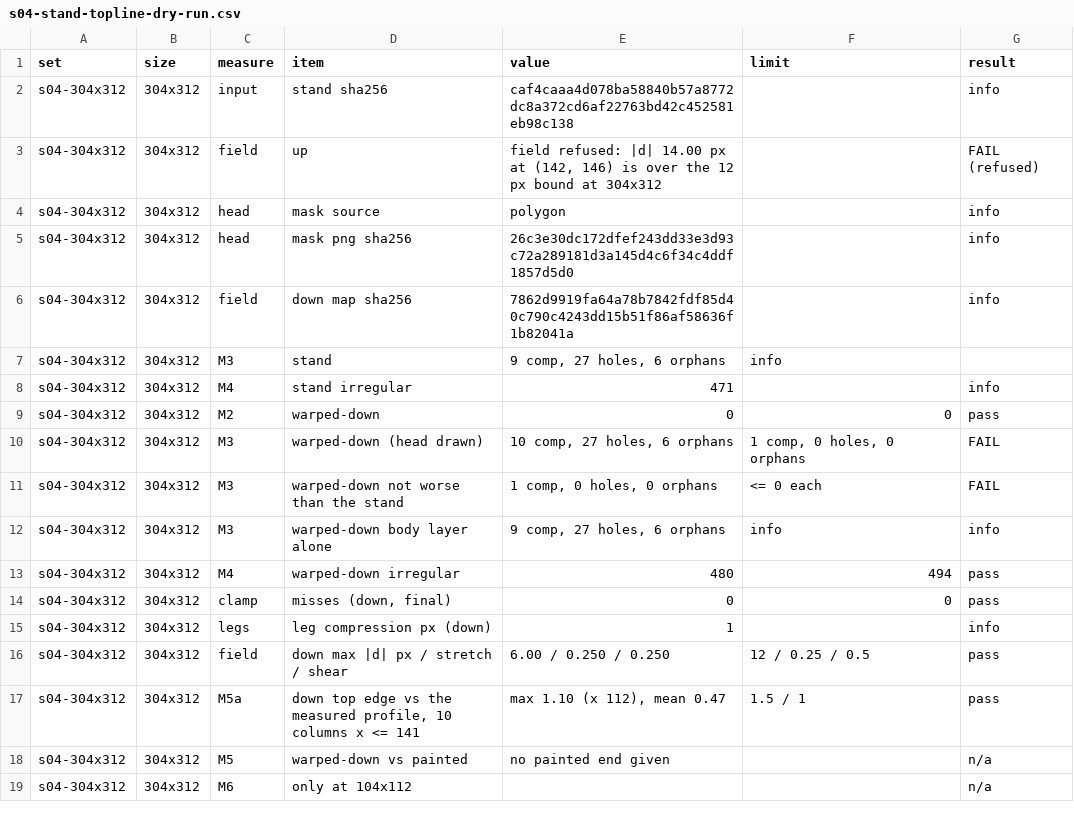
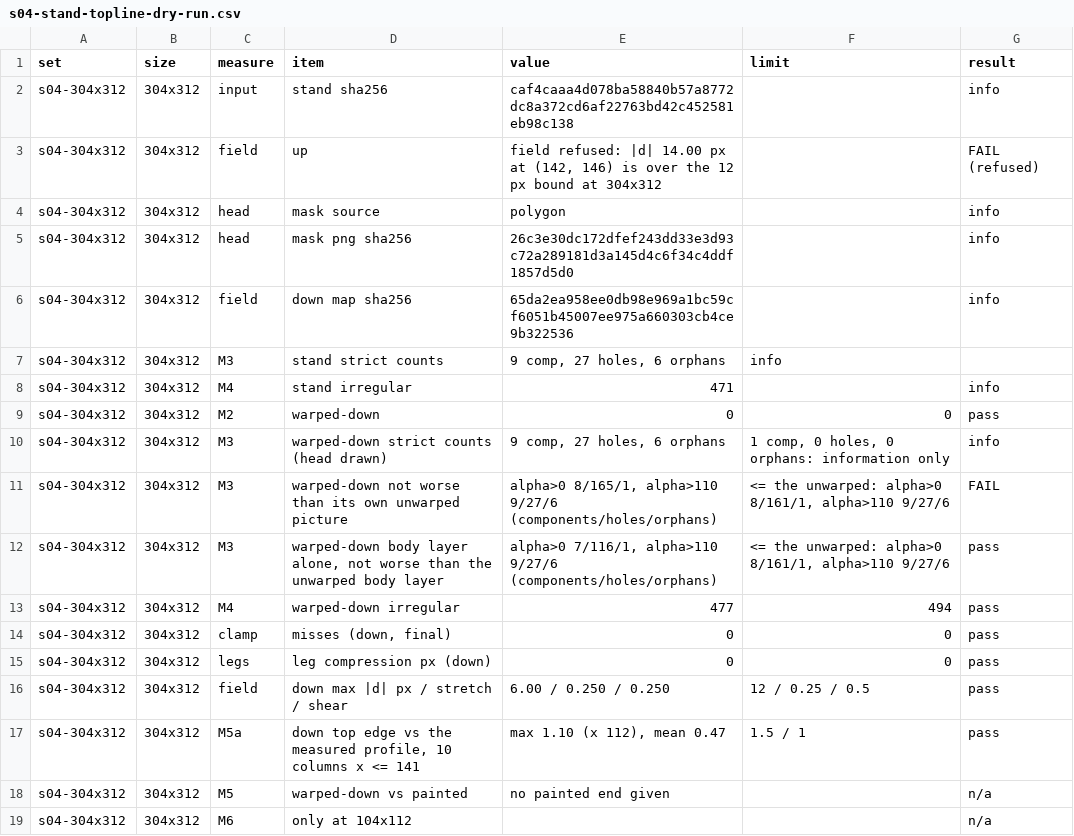
Before and after one commit to PacoCotera/miniaturebeasts, a CSV file: prototypes/ui/tools/samples/s04-stand-topline-dry-run.csv, drawn as a sheet; only a part is shown; the diff covers the shown part only.

Commit message:
Tier 2 harness: head clamp only below the head's top, relative M3 on two thresholds, bellyFixed

```diff
--- a/prototypes/ui/tools/samples/s04-stand-topline-dry-run.csv
+++ b/prototypes/ui/tools/samples/s04-stand-topline-dry-run.csv
@@ -5,12 +5,12 @@ s04-304x312,304x312,head,mask source,polygon,,info
 s04-304x312,304x312,head,mask png sha256,26c3e30dc172dfef243dd33e3d93c72a289181d3a145d4c6f34c4ddf1857d5d0,,info
-s04-304x312,304x312,field,down map sha256,7862d9919fa64a78b7842fdf85d40c790c4243dd15b51f86af58636f1b82041a,,info
-s04-304x312,304x312,M3,stand,"9 comp, 27 holes, 6 orphans",info,
+s04-304x312,304x312,field,down map sha256,65da2ea958ee0db98e969a1bc59cf6051b45007ee975a660303cb4ce9b322536,,info
+s04-304x312,304x312,M3,stand strict counts,"9 comp, 27 holes, 6 orphans",info,
 s04-304x312,304x312,M4,stand irregular,471,,info
 s04-304x312,304x312,M2,warped-down,0,0,pass
-s04-304x312,304x312,M3,warped-down (head drawn),"10 comp, 27 holes, 6 orphans","1 comp, 0 holes, 0 orphans",FAIL
-s04-304x312,304x312,M3,warped-down not worse than the stand,"1 comp, 0 holes, 0 orphans",<= 0 each,FAIL
-s04-304x312,304x312,M3,warped-down body layer alone,"9 comp, 27 holes, 6 orphans",info,info
-s04-304x312,304x312,M4,warped-down irregular,480,494,pass
+s04-304x312,304x312,M3,warped-down strict counts (head drawn),"9 comp, 27 holes, 6 orphans","1 comp, 0 holes, 0 orphans: information only",info
+s04-304x312,304x312,M3,warped-down not worse than its own unwarped picture,"alpha>0 8/165/1, alpha>110 9/27/6 (components/holes/orphans)","<= the unwarped: alpha>0 8/161/1, alpha>110 9/27/6",FAIL
+s04-304x312,304x312,M3,"warped-down body layer alone, not worse than the unwarped body layer","alpha>0 7/116/1, alpha>110 9/27/6 (components/holes/orphans)","<= the unwarped: alpha>0 8/161/1, alpha>110 9/27/6",pass
+s04-304x312,304x312,M4,warped-down irregular,477,494,pass
 s04-304x312,304x312,clamp,"misses (down, final)",0,0,pass
-s04-304x312,304x312,legs,leg compression px (down),1,,info
+s04-304x312,304x312,legs,leg compression px (down),0,0,pass
 s04-304x312,304x312,field,down max |d| px / stretch / shear,6.00 / 0.250 / 0.250,12 / 0.25 / 0.5,pass
```
Also changed, not shown: 45 edited cells elsewhere in this file, 5 other files.
